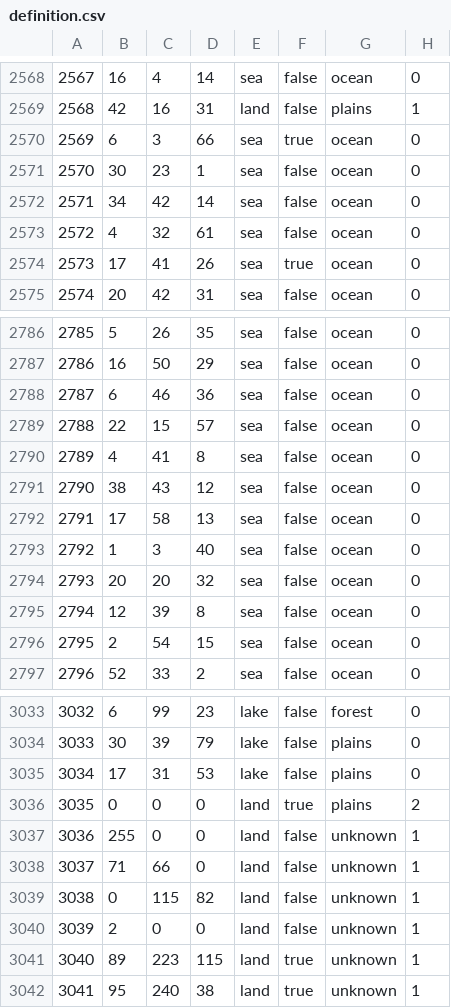
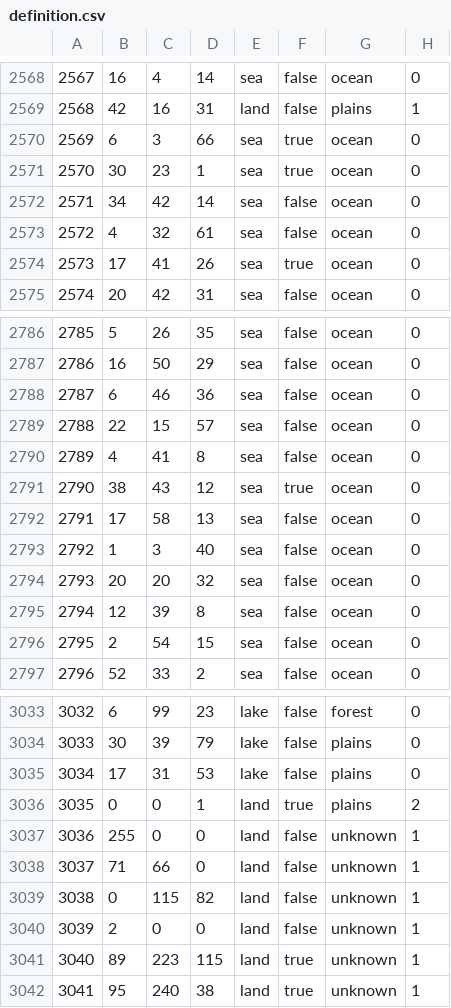
Before and after one commit to DRAFTik/Arstotzka_mod, a CSV file: map/definition.csv, drawn as a sheet; only a part is shown, gaps mark what is left out.

```diff
--- a/map/definition.csv
+++ b/map/definition.csv
@@ -2570,3 +2570,3 @@
 2569;6;3;66;sea;true;ocean;0
-2570;30;23;1;sea;false;ocean;0
+2570;30;23;1;sea;true;ocean;0
 2571;34;42;14;sea;false;ocean;0
@@ -2790,3 +2790,3 @@
 2789;4;41;8;sea;false;ocean;0
-2790;38;43;12;sea;false;ocean;0
+2790;38;43;12;sea;true;ocean;0
 2791;17;58;13;sea;false;ocean;0
@@ -3035,3 +3035,3 @@
 3034;17;31;53;lake;false;plains;0
-3035;0;0;0;land;true;plains;2
+3035;0;0;1;land;true;plains;2
 3036;255;0;0;land;false;unknown;1
```
Also changed, not shown: 6 other files.
